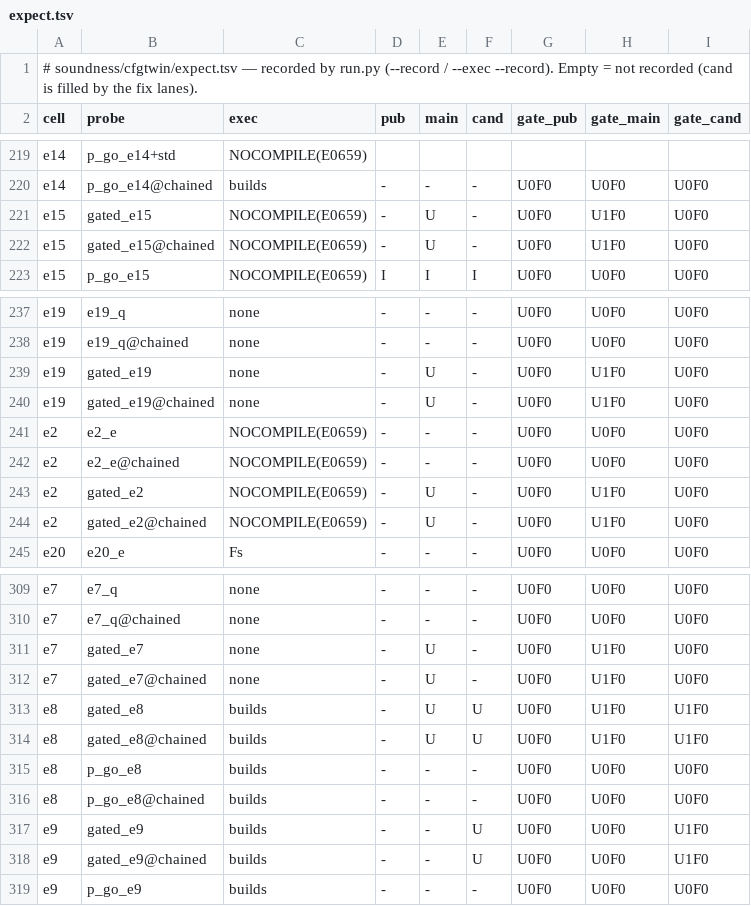
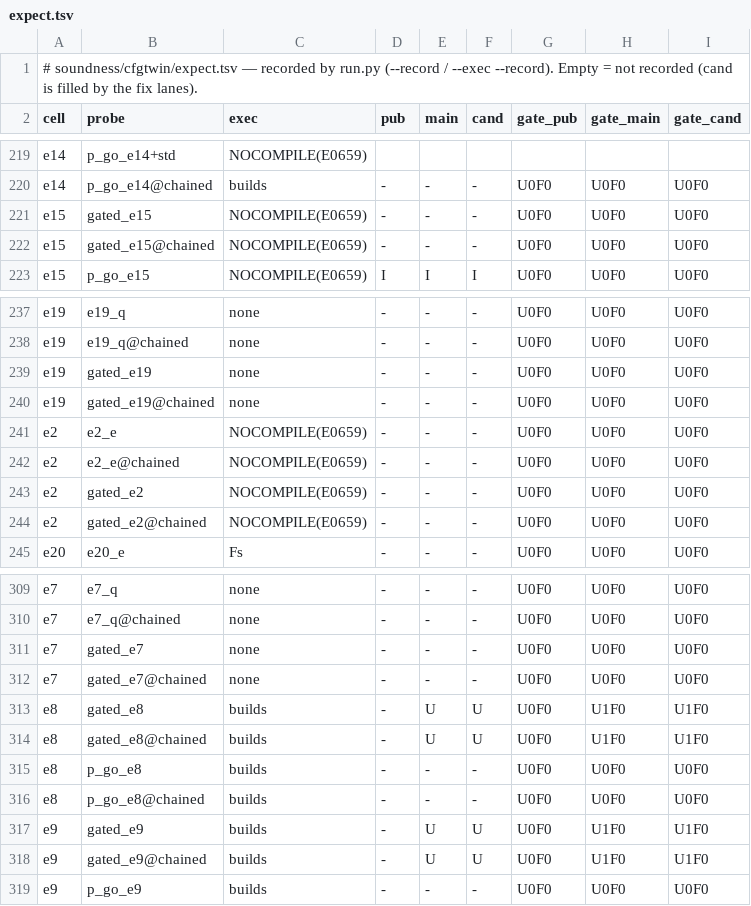
Before and after one commit to tombaldwin/candor-rust, a TSV file: soundness/macropath/expect.tsv, drawn as a sheet; only a part is shown, gaps mark what is left out; the diff covers the shown part only.

```diff
--- a/soundness/macropath/expect.tsv
+++ b/soundness/macropath/expect.tsv
@@ -220,4 +220,4 @@ e14	p_go_e14+std	NOCOMPILE(E0659)
 e14	p_go_e14@chained	builds	-	-	-	U0F0	U0F0	U0F0
-e15	gated_e15	NOCOMPILE(E0659)	-	U	-	U0F0	U1F0	U0F0
-e15	gated_e15@chained	NOCOMPILE(E0659)	-	U	-	U0F0	U1F0	U0F0
+e15	gated_e15	NOCOMPILE(E0659)	-	-	-	U0F0	U0F0	U0F0
+e15	gated_e15@chained	NOCOMPILE(E0659)	-	-	-	U0F0	U0F0	U0F0
 e15	p_go_e15	NOCOMPILE(E0659)	I	I	I	U0F0	U0F0	U0F0
@@ -238,8 +238,8 @@ e19	e19_q	none	-	-	-	U0F0	U0F0	U0F0
 e19	e19_q@chained	none	-	-	-	U0F0	U0F0	U0F0
-e19	gated_e19	none	-	U	-	U0F0	U1F0	U0F0
-e19	gated_e19@chained	none	-	U	-	U0F0	U1F0	U0F0
+e19	gated_e19	none	-	-	-	U0F0	U0F0	U0F0
+e19	gated_e19@chained	none	-	-	-	U0F0	U0F0	U0F0
 e2	e2_e	NOCOMPILE(E0659)	-	-	-	U0F0	U0F0	U0F0
 e2	e2_e@chained	NOCOMPILE(E0659)	-	-	-	U0F0	U0F0	U0F0
-e2	gated_e2	NOCOMPILE(E0659)	-	U	-	U0F0	U1F0	U0F0
-e2	gated_e2@chained	NOCOMPILE(E0659)	-	U	-	U0F0	U1F0	U0F0
+e2	gated_e2	NOCOMPILE(E0659)	-	-	-	U0F0	U0F0	U0F0
+e2	gated_e2@chained	NOCOMPILE(E0659)	-	-	-	U0F0	U0F0	U0F0
 e20	e20_e	Fs	-	-	-	U0F0	U0F0	U0F0
@@ -310,4 +310,4 @@ e7	e7_q	none	-	-	-	U0F0	U0F0	U0F0
 e7	e7_q@chained	none	-	-	-	U0F0	U0F0	U0F0
-e7	gated_e7	none	-	U	-	U0F0	U1F0	U0F0
-e7	gated_e7@chained	none	-	U	-	U0F0	U1F0	U0F0
+e7	gated_e7	none	-	-	-	U0F0	U0F0	U0F0
+e7	gated_e7@chained	none	-	-	-	U0F0	U0F0	U0F0
 e8	gated_e8	builds	-	U	U	U0F0	U1F0	U1F0
@@ -316,4 +316,4 @@ e8	p_go_e8	builds	-	-	-	U0F0	U0F0	U0F0
 e8	p_go_e8@chained	builds	-	-	-	U0F0	U0F0	U0F0
-e9	gated_e9	builds	-	-	U	U0F0	U0F0	U1F0
-e9	gated_e9@chained	builds	-	-	U	U0F0	U0F0	U1F0
+e9	gated_e9	builds	-	U	U	U0F0	U1F0	U1F0
+e9	gated_e9@chained	builds	-	U	U	U0F0	U1F0	U1F0
 e9	p_go_e9	builds	-	-	-	U0F0	U0F0	U0F0
```
Also changed, not shown: 40 edited cells elsewhere in this file, soundness/cfgtwin/expect.tsv.
